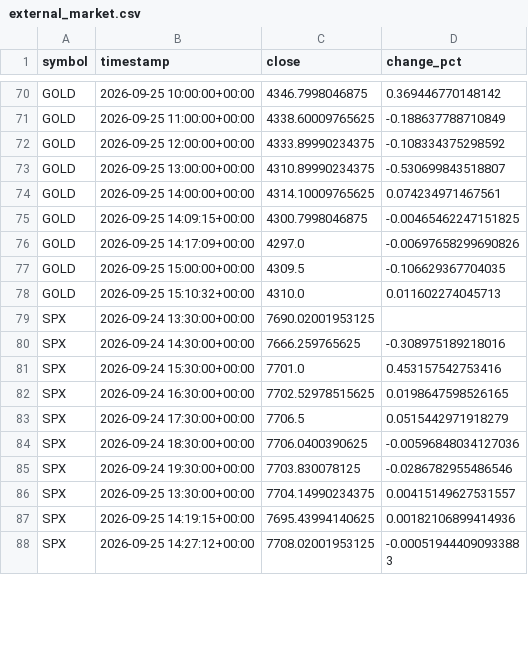
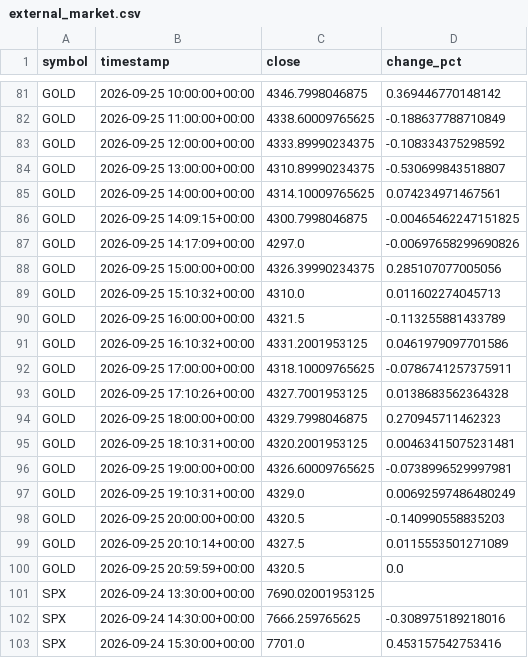
Before and after one commit to nitroIm/argus-core, a CSV file: crypto/learn/export/external_market.csv, drawn as a sheet; only a part is shown, gaps mark what is left out; the shorter side is filled out with more unchanged rows; the diff covers the shown part only.

```diff
--- a/crypto/learn/export/external_market.csv
+++ b/crypto/learn/export/external_market.csv
@@ -76,4 +87,15 @@ GOLD,2026-09-25 14:09:15+00:00,4300.7998046875,-0.00465462247151825
 GOLD,2026-09-25 14:17:09+00:00,4297.0,-0.00697658299690826
-GOLD,2026-09-25 15:00:00+00:00,4309.5,-0.106629367704035
+GOLD,2026-09-25 15:00:00+00:00,4326.39990234375,0.285107077005056
 GOLD,2026-09-25 15:10:32+00:00,4310.0,0.011602274045713
+GOLD,2026-09-25 16:00:00+00:00,4321.5,-0.113255881433789
+GOLD,2026-09-25 16:10:32+00:00,4331.2001953125,0.0461979097701586
+GOLD,2026-09-25 17:00:00+00:00,4318.10009765625,-0.0786741257375911
+GOLD,2026-09-25 17:10:26+00:00,4327.7001953125,0.0138683562364328
+GOLD,2026-09-25 18:00:00+00:00,4329.7998046875,0.270945711462323
+GOLD,2026-09-25 18:10:31+00:00,4320.2001953125,0.00463415075231481
+GOLD,2026-09-25 19:00:00+00:00,4326.60009765625,-0.0738996529997981
+GOLD,2026-09-25 19:10:31+00:00,4329.0,0.00692597486480249
+GOLD,2026-09-25 20:00:00+00:00,4320.5,-0.140990558835203
+GOLD,2026-09-25 20:10:14+00:00,4327.5,0.0115553501271089
+GOLD,2026-09-25 20:59:59+00:00,4320.5,0.0
 SPX,2026-09-24 13:30:00+00:00,7690.02001953125,
```
Also changed, not shown: 21 added rows and 4 edited cells elsewhere in this file, crypto/learn/export/features_hourly.csv, 7 other files.
